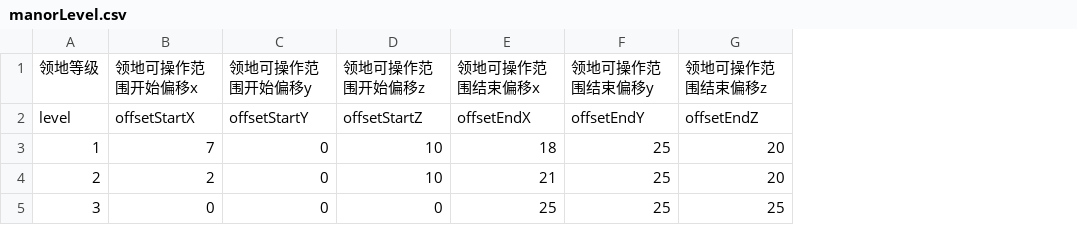
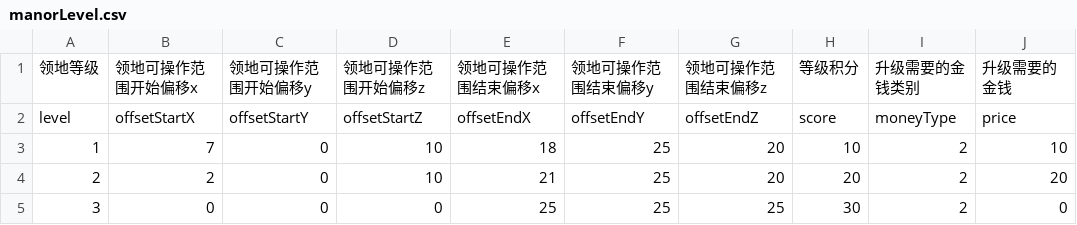
Before and after one commit to heliaoyuan10086/Game, a CSV file: BlockCity/manorLevel.csv, drawn as a sheet; the diff names each change by its address in the sheet, - before the commit and + after, or states it on an @@ line.

Commit message:
add score, levelUp price in manorLevel.csv

```diff
--- a/BlockCity/manorLevel.csv
+++ b/BlockCity/manorLevel.csv
+column H, rows 1-5: 等级积分 | score | 10 | 20 | 30
+column I, rows 1-5: 升级需要的金钱类别 | moneyType | 2 | 2 | 2
+column J, rows 1-5: 升级需要的金钱 | price | 10 | 20 | 0
```
